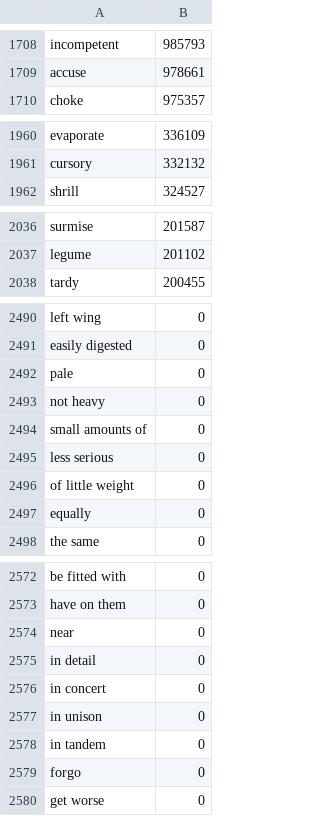
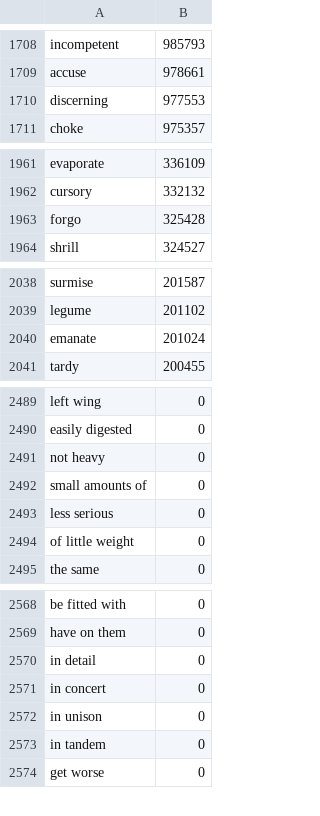
Before and after one commit to sertman1/substiution-ranking, a CSV file: assets/onegramcandidates.csv, drawn as a sheet; only a part is shown, gaps mark what is left out; removed rows and columns are numbered as before the commit, all else as after; the diff covers the shown part only; the diff names each change by its address in the sheet, - before the commit and + after, or states it on an @@ line.

```diff
--- a/assets/onegramcandidates.csv
+++ b/assets/onegramcandidates.csv
+row 1710: discerning | 977553
+row 1963: forgo | 325428
+row 2040: emanate | 201024
-row 2492: pale | 0
-row 2497: equally | 0
-row 2574: near | 0
-row 2579: forgo | 0
```
Also changed, not shown: 11 removed rows elsewhere in this file, 6 other files.
